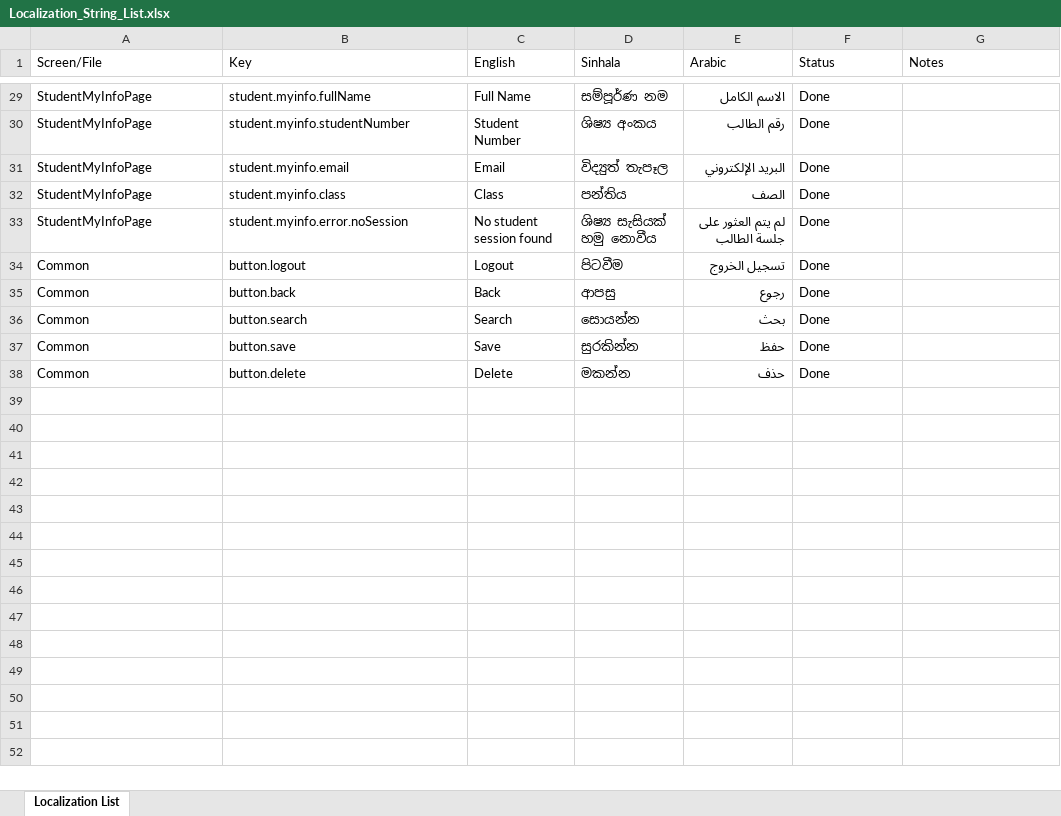
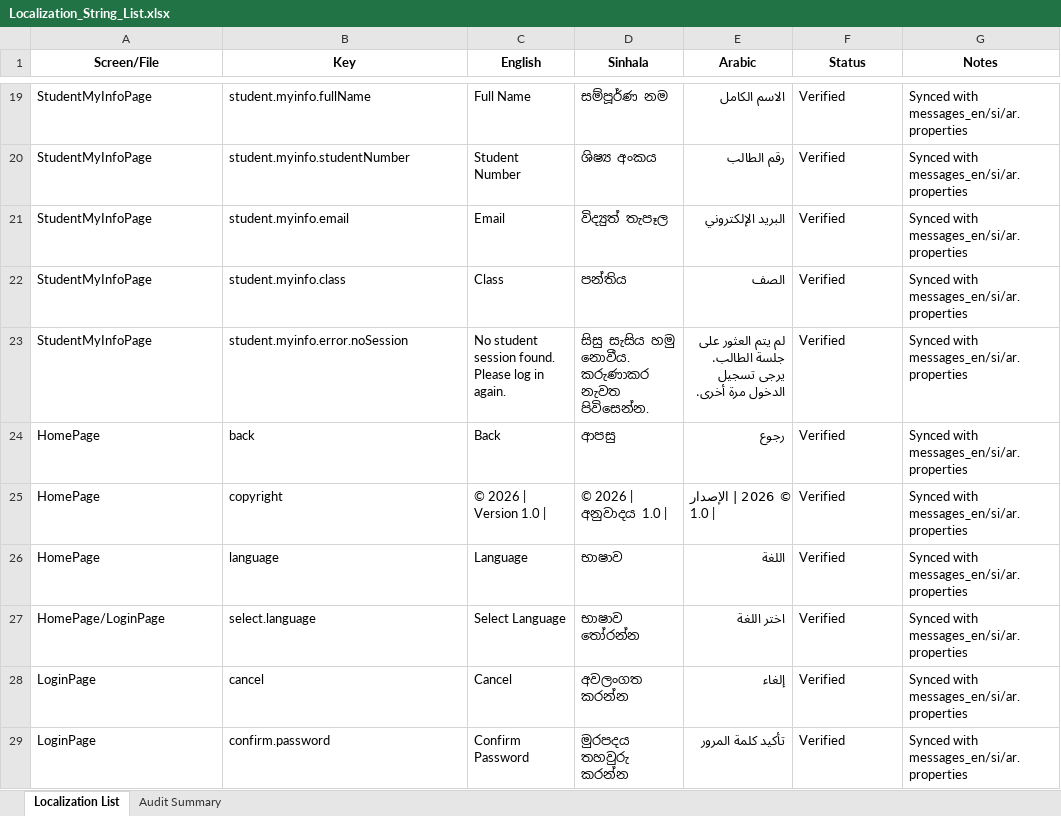
Before and after one commit to Tharushika78910/ClassIQ, an Excel workbook: Documents/Localization_String_List.xlsx, sheet Localization List, drawn as a sheet; only a part is shown, gaps mark what is left out; values as stored, in another font and other column widths than the file's, no borders; removed rows and columns are numbered as before the commit, all else as after; the diff covers the shown part only; the diff names each change by its address in the sheet, - before the commit and + after, or states it on an @@ line.

Commit message:
Updated localization list and Schema.sql

```diff
--- a/Documents/Localization_String_List.xlsx (sheet Localization List)
+++ b/Documents/Localization_String_List.xlsx (sheet Localization List)
+sheet tab: Audit Summary
@@ A1:G1 bold: off → on, alignment: left → center @@
-F19:F23 (Status): Done
+F19:F23 (Status): Verified
-G19:G23 (Notes): (empty)
+G19:G23 (Notes): Synced with messages_en/si/ar.properties
-C23 (English): No student session found
+C23 (English): No student session found. Please log in again.
-D23 (Sinhala): ශිෂ්‍ය සැසියක් හමු නොවීය
+D23 (Sinhala): සිසු සැසිය හමු නොවීය. කරුණාකර නැවත පිවිසෙන්න.
-E23 (Arabic): لم يتم العثور على جلسة الطالب
+E23 (Arabic): لم يتم العثور على جلسة الطالب. يرجى تسجيل الدخول مرة أخرى.
-row 34: Common | button.logout | Logout | පිටවීම | تسجيل الخروج | Done
-row 35: Common | button.back | Back | ආපසු | رجوع | Done
-row 36: Common | button.search | Search | සොයන්න | بحث | Done
-row 37: Common | button.save | Save | සුරකින්න | حفظ | Done
-row 38: Common | button.delete | Delete | මකන්න | حذف | Done
+row 24: HomePage | back | Back | ආපසු | رجوع | Verified | Synced with messages_en/si/ar.properties
+row 25: HomePage | copyright | © 2026 | Version 1.0 | | © 2026 | අනුවාදය 1.0 | | © 2026 | الإصدار 1.0 | | Verified | Synced with messages_en/si/ar.properties
+row 26: HomePage | language | Language | භාෂාව | اللغة | Verified | Synced with messages_en/si/ar.properties
+row 27: HomePage/LoginPage | select.language | Select Language | භාෂාව තෝරන්න | اختر اللغة | Verified | Synced with messages_en/si/ar.properties
+row 28: LoginPage | cancel | Cancel | අවලංගත කරන්න | إلغاء | Verified | Synced with messages_en/si/ar.properties
+row 29: LoginPage | confirm.password | Confirm Password | මුරපදය තහවුරු කරන්න | تأكيد كلمة المرور | Verified | Synced with messages_en/si/ar.properties
```
Also changed, not shown: 182 added rows, 10 removed rows and 44 edited cells elsewhere in this sheet, 1 other file.
